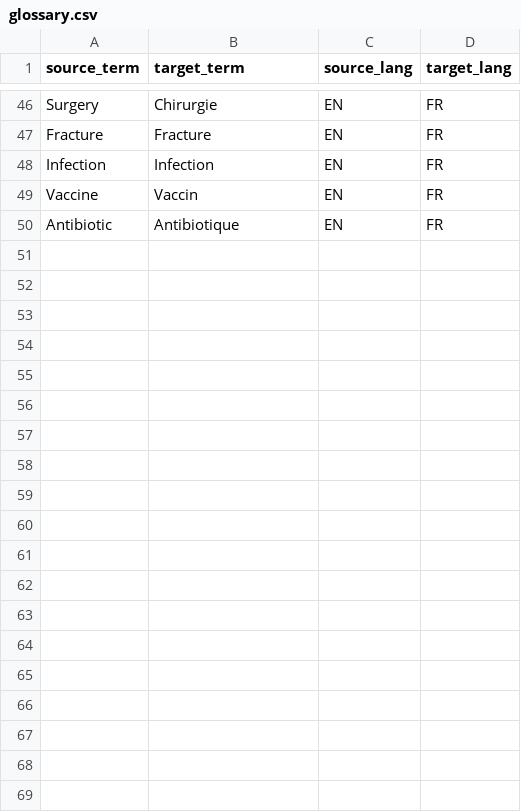
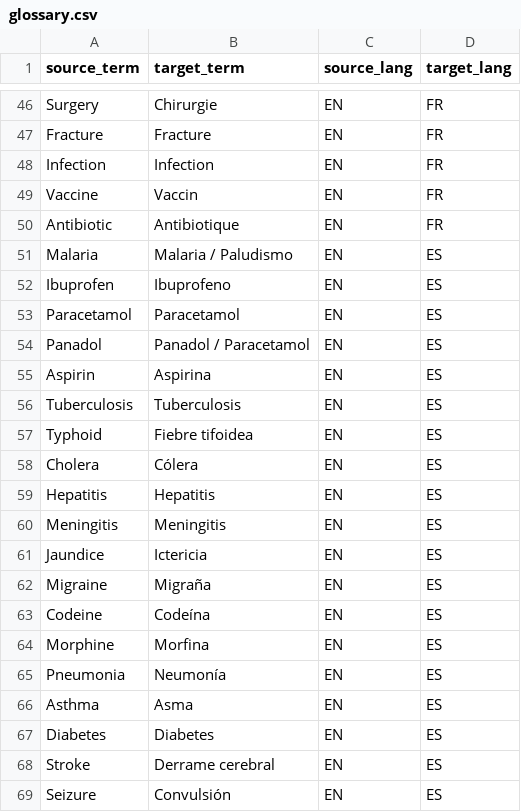
Before and after one commit to anjolakabiawu/Healthcare-Translation, a CSV file: data/glossary.csv, drawn as a sheet; only a part is shown, gaps mark what is left out; the diff covers the shown part only.

Commit message:
Add malaria, panadol, ibuprofen and common terms to dictionary + glossary

```diff
--- a/data/glossary.csv
+++ b/data/glossary.csv
@@ -50 +50,20 @@ Vaccine,Vaccin,EN,FR
 Antibiotic,Antibiotique,EN,FR
+Malaria,Malaria / Paludismo,EN,ES
+Ibuprofen,Ibuprofeno,EN,ES
+Paracetamol,Paracetamol,EN,ES
+Panadol,Panadol / Paracetamol,EN,ES
+Aspirin,Aspirina,EN,ES
+Tuberculosis,Tuberculosis,EN,ES
+Typhoid,Fiebre tifoidea,EN,ES
+Cholera,Cólera,EN,ES
+Hepatitis,Hepatitis,EN,ES
+Meningitis,Meningitis,EN,ES
+Jaundice,Ictericia,EN,ES
+Migraine,Migraña,EN,ES
+Codeine,Codeína,EN,ES
+Morphine,Morfina,EN,ES
+Pneumonia,Neumonía,EN,ES
+Asthma,Asma,EN,ES
+Diabetes,Diabetes,EN,ES
+Stroke,Derrame cerebral,EN,ES
+Seizure,Convulsión,EN,ES
```
Also changed, not shown: 19 added rows elsewhere in this file, 1 other file.
